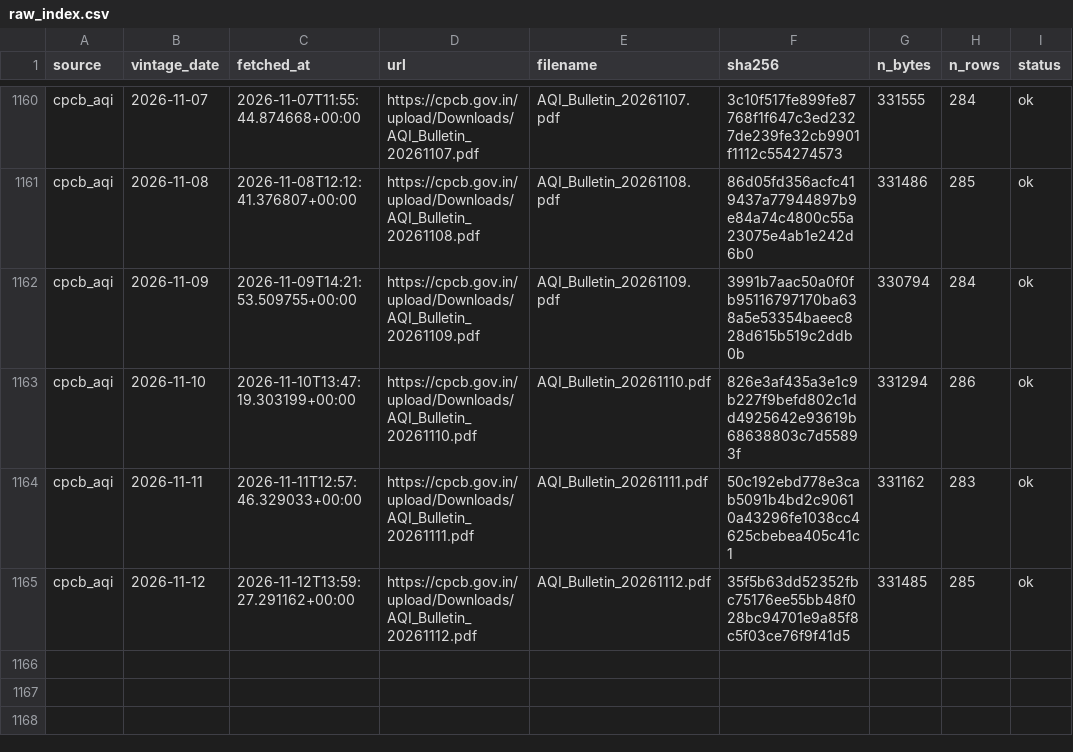
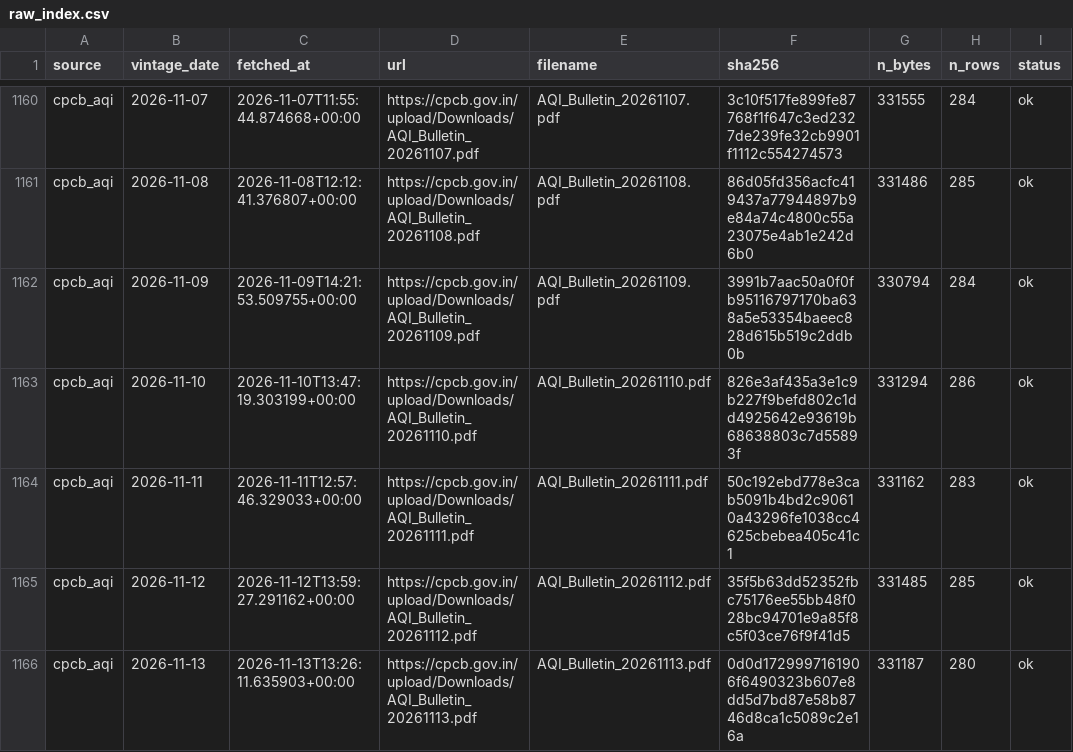
Before and after one commit to Tharun0127/Bhavishya, a CSV file: raw_index.csv, drawn as a sheet; only a part is shown, gaps mark what is left out; the diff names each change by its address in the sheet, - before the commit and + after, or states it on an @@ line.

Commit message:
data: fetch and inputs for 2026-11-13

```diff
--- a/raw_index.csv
+++ b/raw_index.csv
+row 1166: cpcb_aqi | 2026-11-13 | 2026-11-13T13:26:11.635903+00:00 | https://cpcb.gov.in/upload/Downloads/AQI_Bulletin_20261113.pdf | AQI_Bulletin_20261113.pdf | 0d0d1729997161906f6490323b607e8dd5d7bd87e58b8746d8ca1c5089c2e16a | 331187 | 280 | ok
```
Also changed, not shown: 5 other files.
